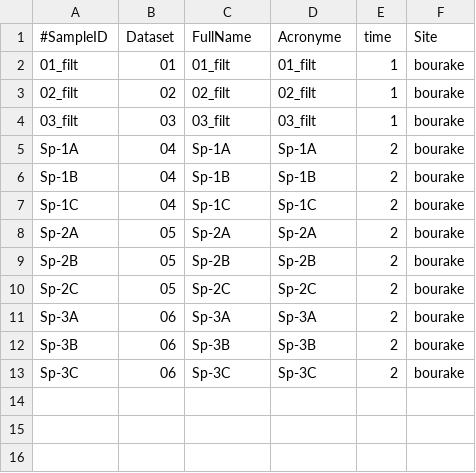
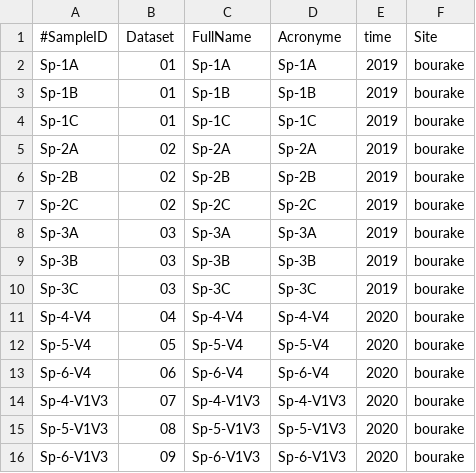
Before and after one commit to PLStenger/Rhabdastrella_globostellata_microbiome, a TSV file: 98_database_files/sample-metadata.tsv, drawn as a sheet.

Commit message:
Update sample-metadata.tsv

```diff
--- a/98_database_files/sample-metadata.tsv
+++ b/98_database_files/sample-metadata.tsv
@@ -1,13 +1,16 @@
 #SampleID	Dataset	FullName	Acronyme	time	Site
-01_filt	01	01_filt	01_filt	1	bourake
-02_filt	02	02_filt	02_filt	1	bourake
-03_filt	03	03_filt	03_filt	1	bourake
-Sp-1A	04	Sp-1A	Sp-1A	2	bourake
-Sp-1B	04	Sp-1B	Sp-1B	2	bourake
-Sp-1C	04	Sp-1C	Sp-1C	2	bourake
-Sp-2A	05	Sp-2A	Sp-2A	2	bourake
-Sp-2B	05	Sp-2B	Sp-2B	2	bourake
-Sp-2C	05	Sp-2C	Sp-2C	2	bourake
-Sp-3A	06	Sp-3A	Sp-3A	2	bourake
-Sp-3B	06	Sp-3B	Sp-3B	2	bourake
-Sp-3C	06	Sp-3C	Sp-3C	2	bourake
+Sp-1A	01	Sp-1A	Sp-1A	2019	bourake
+Sp-1B	01	Sp-1B	Sp-1B	2019	bourake
+Sp-1C	01	Sp-1C	Sp-1C	2019	bourake
+Sp-2A	02	Sp-2A	Sp-2A	2019	bourake
+Sp-2B	02	Sp-2B	Sp-2B	2019	bourake
+Sp-2C	02	Sp-2C	Sp-2C	2019	bourake
+Sp-3A	03	Sp-3A	Sp-3A	2019	bourake
+Sp-3B	03	Sp-3B	Sp-3B	2019	bourake
+Sp-3C	03	Sp-3C	Sp-3C	2019	bourake
+Sp-4-V4	04	Sp-4-V4	Sp-4-V4	2020	bourake
+Sp-5-V4	05	Sp-5-V4	Sp-5-V4	2020	bourake
+Sp-6-V4	06	Sp-6-V4	Sp-6-V4	2020	bourake
+Sp-4-V1V3	07	Sp-4-V1V3	Sp-4-V1V3	2020	bourake
+Sp-5-V1V3	08	Sp-5-V1V3	Sp-5-V1V3	2020	bourake
+Sp-6-V1V3	09	Sp-6-V1V3	Sp-6-V1V3	2020	bourake
```
